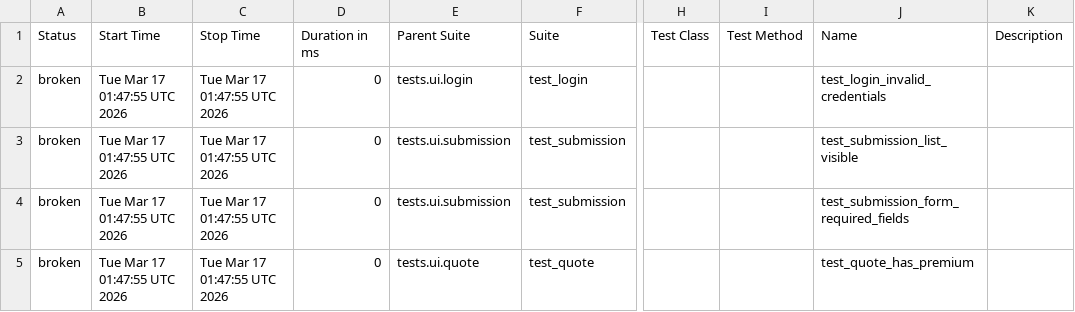
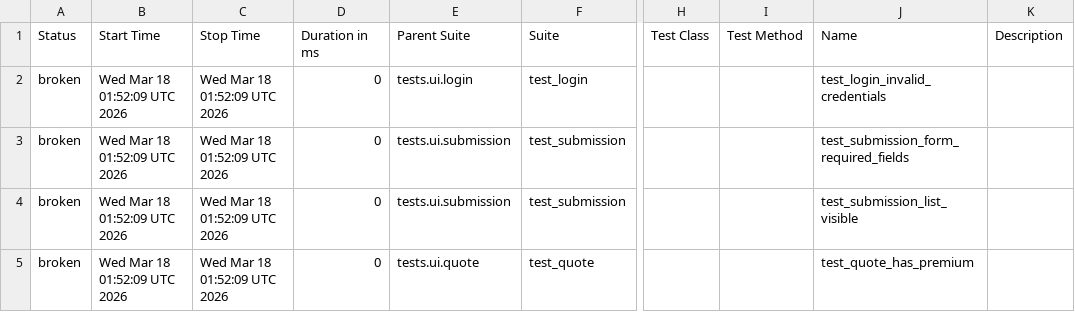
Before and after one commit to DilipAle/rng_ui_tests, a CSV file: agency-height/data/suites.csv, drawn as a sheet; only a part is shown, gaps mark what is left out; the diff names each change by its address in the sheet, - before the commit and + after, or states it on an @@ line.

```diff
--- a/agency-height/data/suites.csv
+++ b/agency-height/data/suites.csv
-B2:B5 (Start Time): Tue Mar 17 01:47:55 UTC 2026
+B2:B5 (Start Time): Wed Mar 18 01:52:09 UTC 2026
-C2:C5 (Stop Time): Tue Mar 17 01:47:55 UTC 2026
+C2:C5 (Stop Time): Wed Mar 18 01:52:09 UTC 2026
-J3 (Name): test_submission_list_visible
+J3 (Name): test_submission_form_required_fields
-J4 (Name): test_submission_form_required_fields
+J4 (Name): test_submission_list_visible
```
Also changed, not shown: 27 other files.
